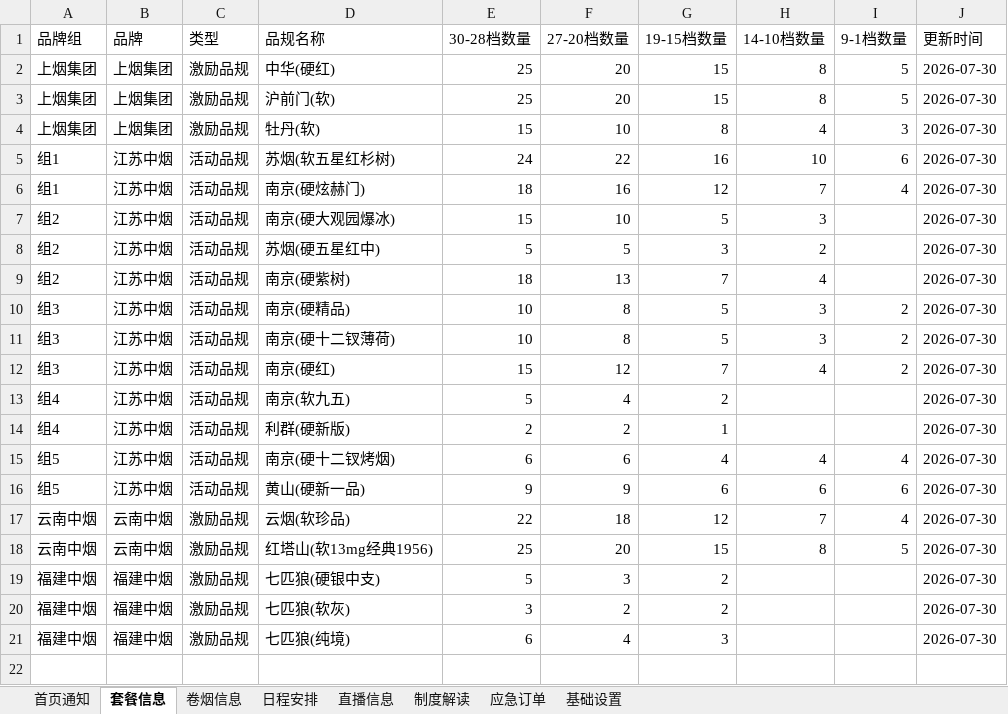
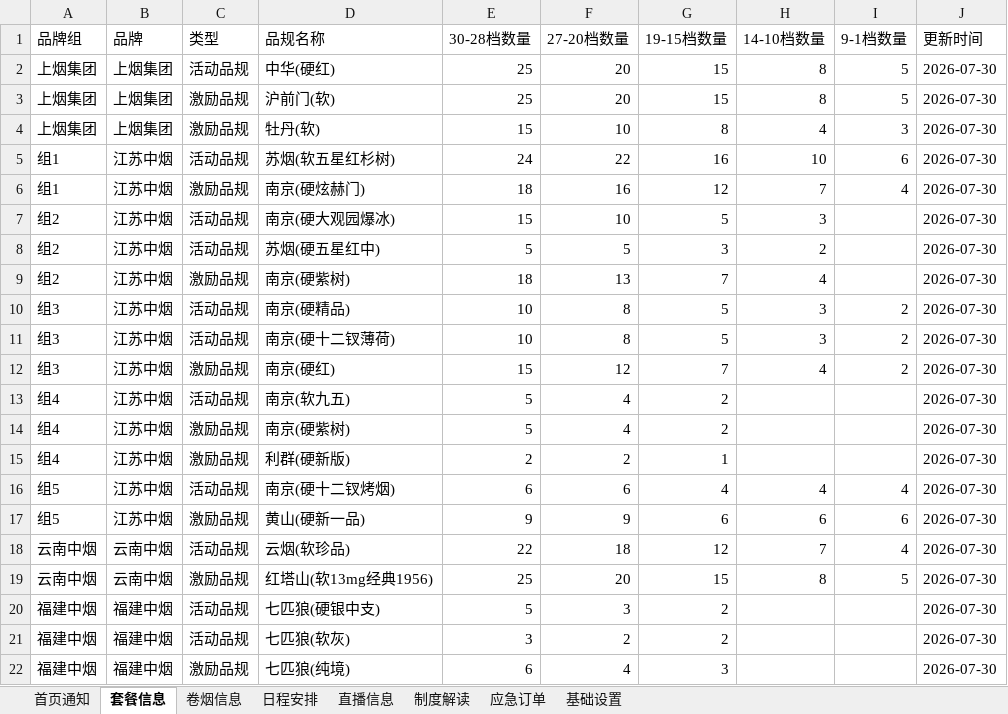
Before and after one commit to wuzhong-service/wuzhong-service, an Excel workbook: data/营销信息.xlsx, sheet 套餐信息, drawn as a sheet; values as stored, in another font and other column widths than the file's, no borders; addresses are those after the commit; the diff names each change by its address in the sheet, - before the commit and + after, or states it on an @@ line.

```diff
--- a/data/营销信息.xlsx (sheet 套餐信息)
+++ b/data/营销信息.xlsx (sheet 套餐信息)
-C2 (类型): 激励品规
+C2 (类型): 活动品规
-C6 (类型): 活动品规
+C6 (类型): 激励品规
-C9 (类型): 活动品规
+C9 (类型): 激励品规
-C12 (类型): 活动品规
+C12 (类型): 激励品规
+row 14: 组4 | 江苏中烟 | 激励品规 | 南京(硬紫树) | 5 | 4 | 2 |  |  | 2026-07-30
-C15 (类型): 活动品规
+C15 (类型): 激励品规
-C17 (类型): 活动品规
+C17 (类型): 激励品规
-C18 (类型): 激励品规
+C18 (类型): 活动品规
-C20:C21 (类型): 激励品规
+C20:C21 (类型): 活动品规
```
Also changed, not shown: 3 other files.
